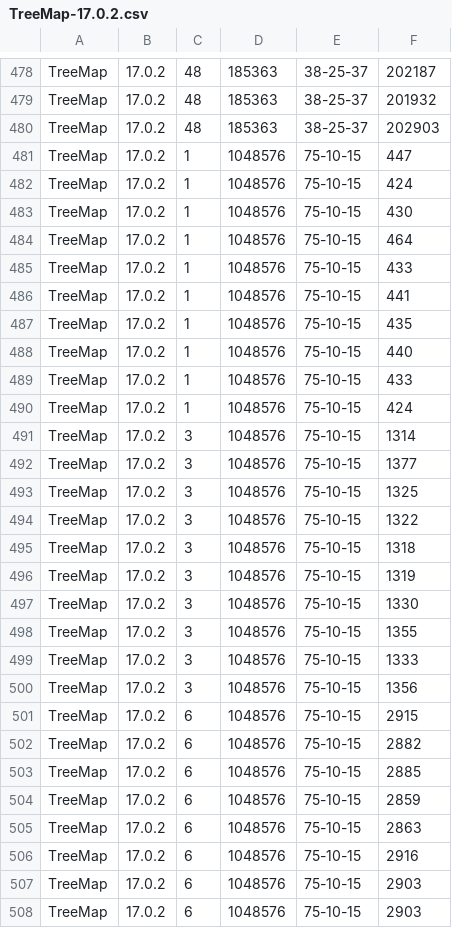
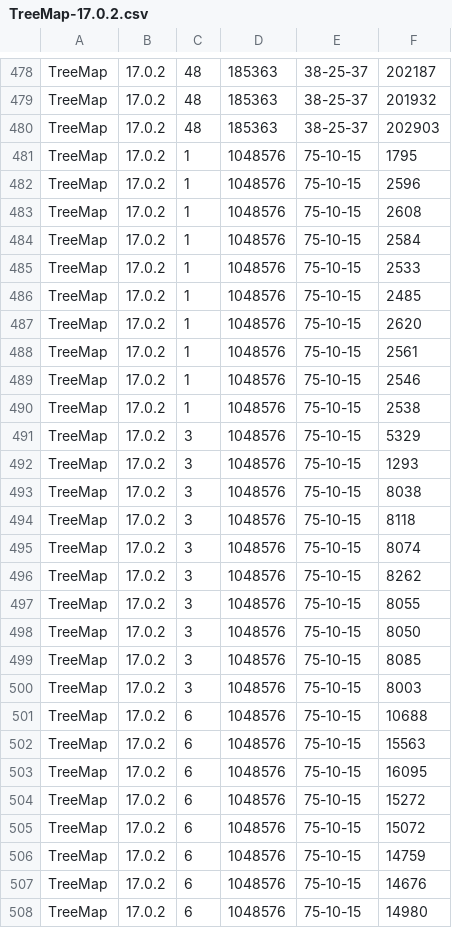
Before and after one commit to robengrobban/Kandidatexamen, a CSV file: resultat/TreeMap-17.0.2.csv, drawn as a sheet; only a part is shown, gaps mark what is left out; the diff covers the shown part only.

Commit message:
Update TreeMap-17.0.2.csv

```diff
--- a/resultat/TreeMap-17.0.2.csv
+++ b/resultat/TreeMap-17.0.2.csv
@@ -480,29 +480,29 @@ TreeMap,17.0.2,48,185363,38-25-37,201932
 TreeMap,17.0.2,48,185363,38-25-37,202903
-TreeMap,17.0.2,1,1048576,75-10-15,447
-TreeMap,17.0.2,1,1048576,75-10-15,424
-TreeMap,17.0.2,1,1048576,75-10-15,430
-TreeMap,17.0.2,1,1048576,75-10-15,464
-TreeMap,17.0.2,1,1048576,75-10-15,433
-TreeMap,17.0.2,1,1048576,75-10-15,441
-TreeMap,17.0.2,1,1048576,75-10-15,435
-TreeMap,17.0.2,1,1048576,75-10-15,440
-TreeMap,17.0.2,1,1048576,75-10-15,433
-TreeMap,17.0.2,1,1048576,75-10-15,424
-TreeMap,17.0.2,3,1048576,75-10-15,1314
-TreeMap,17.0.2,3,1048576,75-10-15,1377
-TreeMap,17.0.2,3,1048576,75-10-15,1325
-TreeMap,17.0.2,3,1048576,75-10-15,1322
-TreeMap,17.0.2,3,1048576,75-10-15,1318
-TreeMap,17.0.2,3,1048576,75-10-15,1319
-TreeMap,17.0.2,3,1048576,75-10-15,1330
-TreeMap,17.0.2,3,1048576,75-10-15,1355
-TreeMap,17.0.2,3,1048576,75-10-15,1333
-TreeMap,17.0.2,3,1048576,75-10-15,1356
-TreeMap,17.0.2,6,1048576,75-10-15,2915
-TreeMap,17.0.2,6,1048576,75-10-15,2882
-TreeMap,17.0.2,6,1048576,75-10-15,2885
-TreeMap,17.0.2,6,1048576,75-10-15,2859
-TreeMap,17.0.2,6,1048576,75-10-15,2863
-TreeMap,17.0.2,6,1048576,75-10-15,2916
-TreeMap,17.0.2,6,1048576,75-10-15,2903
-TreeMap,17.0.2,6,1048576,75-10-15,2903
+TreeMap,17.0.2,1,1048576,75-10-15,1795
+TreeMap,17.0.2,1,1048576,75-10-15,2596
+TreeMap,17.0.2,1,1048576,75-10-15,2608
+TreeMap,17.0.2,1,1048576,75-10-15,2584
+TreeMap,17.0.2,1,1048576,75-10-15,2533
+TreeMap,17.0.2,1,1048576,75-10-15,2485
+TreeMap,17.0.2,1,1048576,75-10-15,2620
+TreeMap,17.0.2,1,1048576,75-10-15,2561
+TreeMap,17.0.2,1,1048576,75-10-15,2546
+TreeMap,17.0.2,1,1048576,75-10-15,2538
+TreeMap,17.0.2,3,1048576,75-10-15,5329
+TreeMap,17.0.2,3,1048576,75-10-15,1293
+TreeMap,17.0.2,3,1048576,75-10-15,8038
+TreeMap,17.0.2,3,1048576,75-10-15,8118
+TreeMap,17.0.2,3,1048576,75-10-15,8074
+TreeMap,17.0.2,3,1048576,75-10-15,8262
+TreeMap,17.0.2,3,1048576,75-10-15,8055
+TreeMap,17.0.2,3,1048576,75-10-15,8050
+TreeMap,17.0.2,3,1048576,75-10-15,8085
+TreeMap,17.0.2,3,1048576,75-10-15,8003
+TreeMap,17.0.2,6,1048576,75-10-15,10688
+TreeMap,17.0.2,6,1048576,75-10-15,15563
+TreeMap,17.0.2,6,1048576,75-10-15,16095
+TreeMap,17.0.2,6,1048576,75-10-15,15272
+TreeMap,17.0.2,6,1048576,75-10-15,15072
+TreeMap,17.0.2,6,1048576,75-10-15,14759
+TreeMap,17.0.2,6,1048576,75-10-15,14676
+TreeMap,17.0.2,6,1048576,75-10-15,14980
```
Also changed, not shown: 32 edited cells elsewhere in this file.
